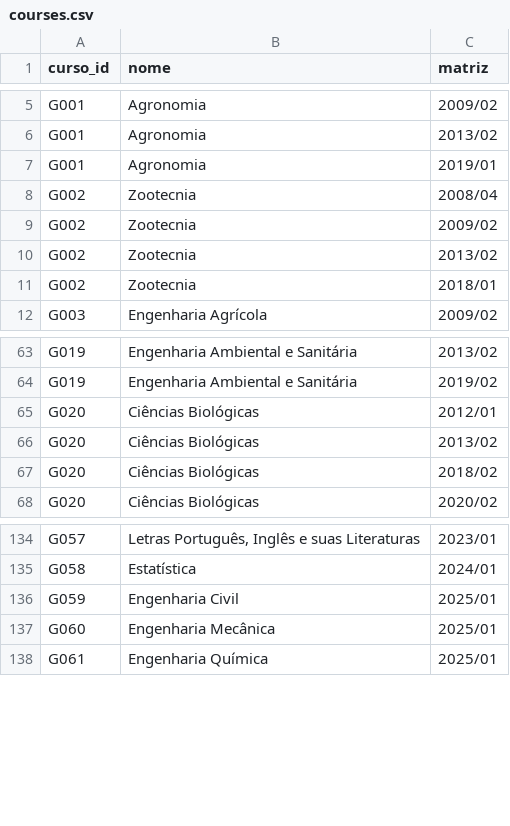
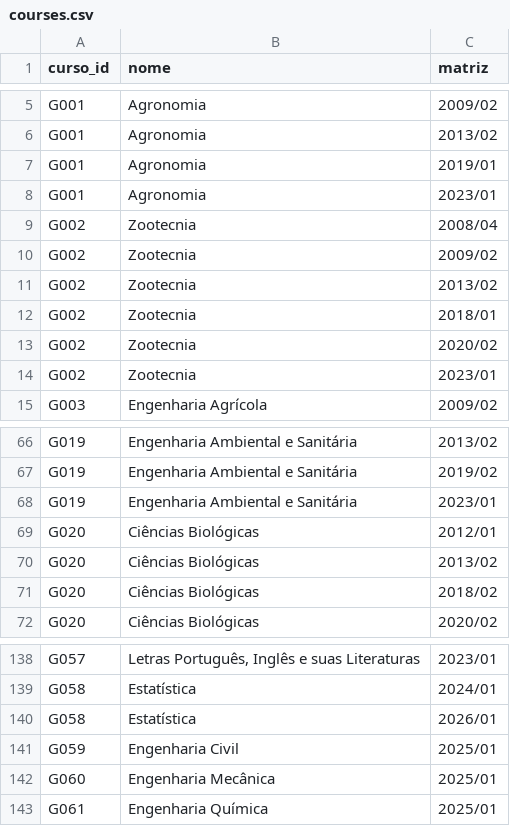
Before and after one commit to GradeUFLA/frontend-web, a CSV file: public/data/courses.csv, drawn as a sheet; only a part is shown, gaps mark what is left out.

```diff
--- a/public/data/courses.csv
+++ b/public/data/courses.csv
@@ -7,2 +7,3 @@ G001,Agronomia,2013/02
 G001,Agronomia,2019/01
+G001,Agronomia,2023/01
 G002,Zootecnia,2008/04
@@ -11,2 +12,4 @@ G002,Zootecnia,2013/02
 G002,Zootecnia,2018/01
+G002,Zootecnia,2020/02
+G002,Zootecnia,2023/01
 G003,Engenharia Agrícola,2009/02
@@ -64,2 +67,3 @@ G019,Engenharia Ambiental e Sanitária,2013/02
 G019,Engenharia Ambiental e Sanitária,2019/02
+G019,Engenharia Ambiental e Sanitária,2023/01
 G020,Ciências Biológicas,2012/01
@@ -135,2 +139,3 @@ G057,"Letras Português, Inglês e suas Literaturas",2023/01
 G058,Estatística,2024/01
+G058,Estatística,2026/01
 G059,Engenharia Civil,2025/01
```
Also changed, not shown: 5 other files.
